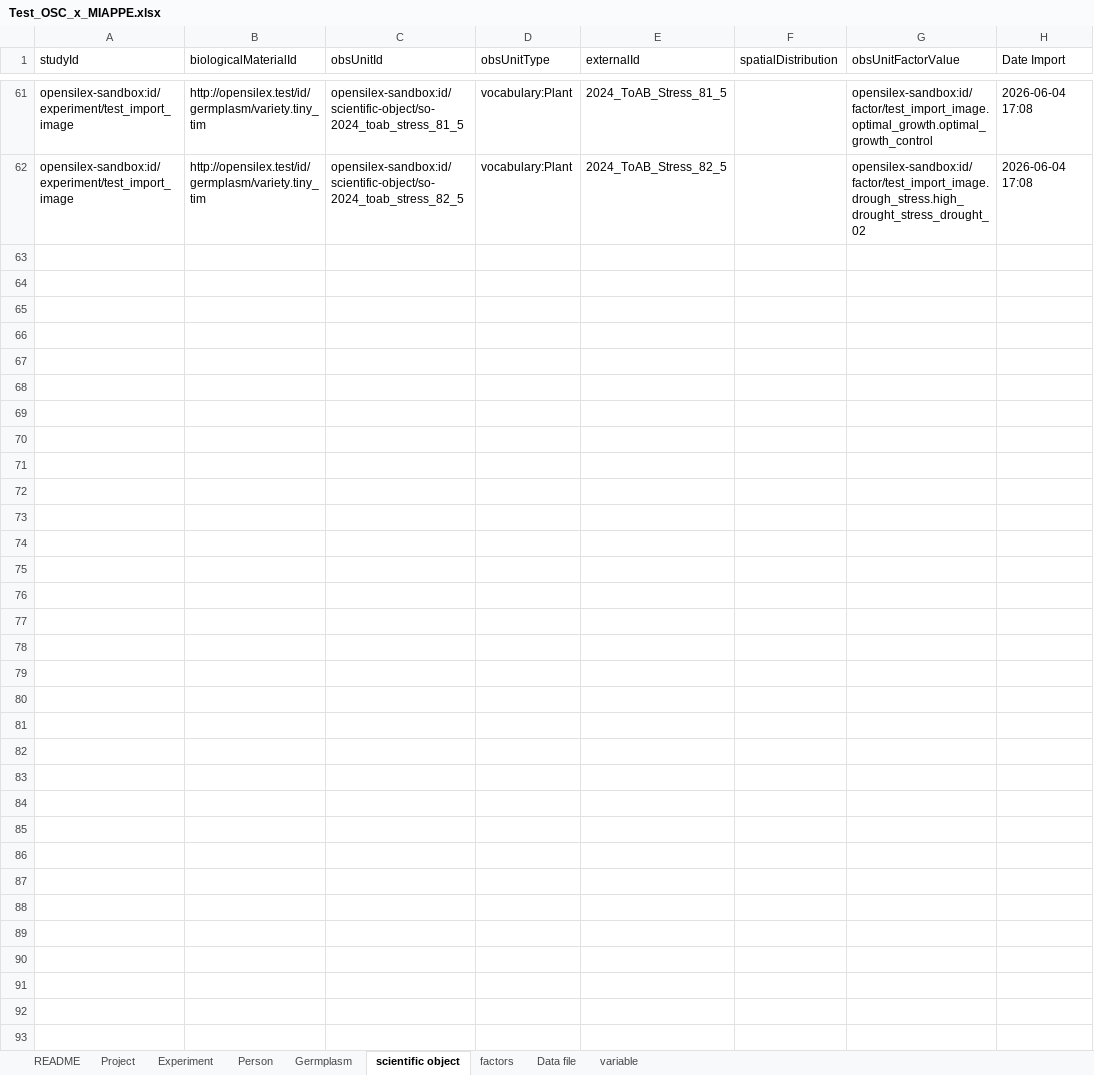
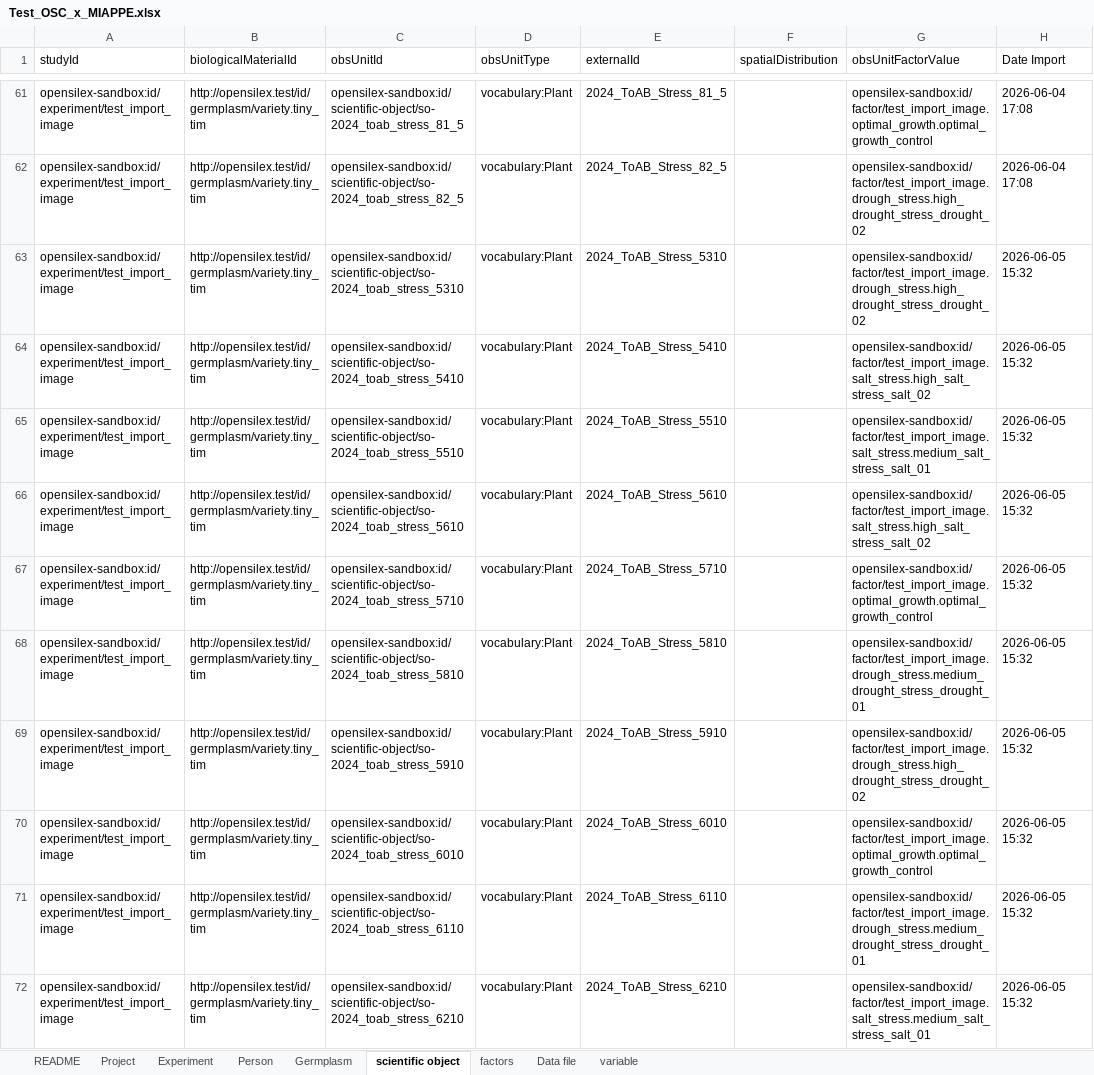
Before and after one commit to AnEdelweiss/SIMPLE, an Excel workbook: exp_database/test_JACOS/output/Test_OSC_x_MIAPPE.xlsx, sheet scientific object, drawn as a sheet; only a part is shown, gaps mark what is left out; values as stored, in another font and other column widths than the file's, no borders; the diff covers the shown part only; the diff names each change by its address in the sheet, - before the commit and + after, or states it on an @@ line.

Commit message:
modified the data import part, it now pulls the factor levels already present in the experiment and then runs the import factor using the miappe template ONLY if it stumbles on an unkown factor level. If the facor level is valid and created by this, it can continue to run, if not, the program stops.

```diff
--- a/exp_database/test_JACOS/output/Test_OSC_x_MIAPPE.xlsx (sheet scientific object)
+++ b/exp_database/test_JACOS/output/Test_OSC_x_MIAPPE.xlsx (sheet scientific object)
+row 63: opensilex-sandbox:id/experiment/test_import_image | http://opensilex.test/id/germplasm/variety.tiny_tim | opensilex-sandbox:id/scientific-object/so-2024_toab_stress_5310 | vocabulary:Plant | 2024_ToAB_Stress_5310 |  | opensilex-sandbox:id/factor/test_import_image.drough_stress.high_drought_stress_drought_02 | 2026-06-05 15:32
+row 64: opensilex-sandbox:id/experiment/test_import_image | http://opensilex.test/id/germplasm/variety.tiny_tim | opensilex-sandbox:id/scientific-object/so-2024_toab_stress_5410 | vocabulary:Plant | 2024_ToAB_Stress_5410 |  | opensilex-sandbox:id/factor/test_import_image.salt_stress.high_salt_stress_salt_02 | 2026-06-05 15:32
+row 65: opensilex-sandbox:id/experiment/test_import_image | http://opensilex.test/id/germplasm/variety.tiny_tim | opensilex-sandbox:id/scientific-object/so-2024_toab_stress_5510 | vocabulary:Plant | 2024_ToAB_Stress_5510 |  | opensilex-sandbox:id/factor/test_import_image.salt_stress.medium_salt_stress_salt_01 | 2026-06-05 15:32
+row 66: opensilex-sandbox:id/experiment/test_import_image | http://opensilex.test/id/germplasm/variety.tiny_tim | opensilex-sandbox:id/scientific-object/so-2024_toab_stress_5610 | vocabulary:Plant | 2024_ToAB_Stress_5610 |  | opensilex-sandbox:id/factor/test_import_image.salt_stress.high_salt_stress_salt_02 | 2026-06-05 15:32
+row 67: opensilex-sandbox:id/experiment/test_import_image | http://opensilex.test/id/germplasm/variety.tiny_tim | opensilex-sandbox:id/scientific-object/so-2024_toab_stress_5710 | vocabulary:Plant | 2024_ToAB_Stress_5710 |  | opensilex-sandbox:id/factor/test_import_image.optimal_growth.optimal_growth_control | 2026-06-05 15:32
+row 68: opensilex-sandbox:id/experiment/test_import_image | http://opensilex.test/id/germplasm/variety.tiny_tim | opensilex-sandbox:id/scientific-object/so-2024_toab_stress_5810 | vocabulary:Plant | 2024_ToAB_Stress_5810 |  | opensilex-sandbox:id/factor/test_import_image.drough_stress.medium_drought_stress_drought_01 | 2026-06-05 15:32
+row 69: opensilex-sandbox:id/experiment/test_import_image | http://opensilex.test/id/germplasm/variety.tiny_tim | opensilex-sandbox:id/scientific-object/so-2024_toab_stress_5910 | vocabulary:Plant | 2024_ToAB_Stress_5910 |  | opensilex-sandbox:id/factor/test_import_image.drough_stress.high_drought_stress_drought_02 | 2026-06-05 15:32
+row 70: opensilex-sandbox:id/experiment/test_import_image | http://opensilex.test/id/germplasm/variety.tiny_tim | opensilex-sandbox:id/scientific-object/so-2024_toab_stress_6010 | vocabulary:Plant | 2024_ToAB_Stress_6010 |  | opensilex-sandbox:id/factor/test_import_image.optimal_growth.optimal_growth_control | 2026-06-05 15:32
+row 71: opensilex-sandbox:id/experiment/test_import_image | http://opensilex.test/id/germplasm/variety.tiny_tim | opensilex-sandbox:id/scientific-object/so-2024_toab_stress_6110 | vocabulary:Plant | 2024_ToAB_Stress_6110 |  | opensilex-sandbox:id/factor/test_import_image.drough_stress.medium_drought_stress_drought_01 | 2026-06-05 15:32
+row 72: opensilex-sandbox:id/experiment/test_import_image | http://opensilex.test/id/germplasm/variety.tiny_tim | opensilex-sandbox:id/scientific-object/so-2024_toab_stress_6210 | vocabulary:Plant | 2024_ToAB_Stress_6210 |  | opensilex-sandbox:id/factor/test_import_image.salt_stress.medium_salt_stress_salt_01 | 2026-06-05 15:32
```
Also changed, not shown: 50 added rows elsewhere in this sheet, exp_database/test_JACOS/RGB1_Morpho_Manual.xlsx, 1 other file.
